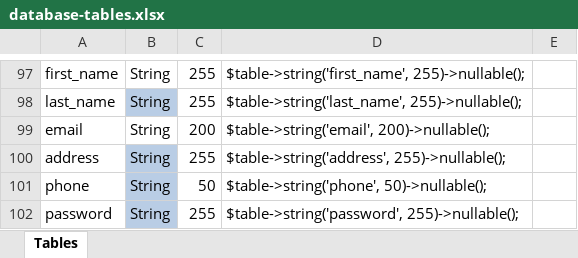
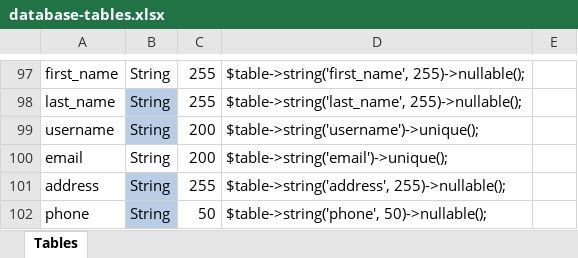
Before and after one commit to arditazo3/LoremIspum, an Excel workbook: todo/database-tables.xlsx, sheet Tables, drawn as a sheet; only a part is shown, gaps mark what is left out; the shorter side is filled out with more unchanged rows; values as stored, in another font and other column widths than the file's, no borders; table styles not drawn; addresses are those after the commit; the diff names each change by its address in the sheet, - before the commit and + after, or states it on an @@ line.

Commit message:
Changed login mechanism with username and password (before was with email)

```diff
--- a/todo/database-tables.xlsx (sheet Tables)
+++ b/todo/database-tables.xlsx (sheet Tables)
+row 99: username | String | 200 | $table->string('username')->unique();
-D100: $table->string('email', 200)->nullable();
+D100: $table->string('email')->unique();
```
Also changed, not shown: 7 other files.
